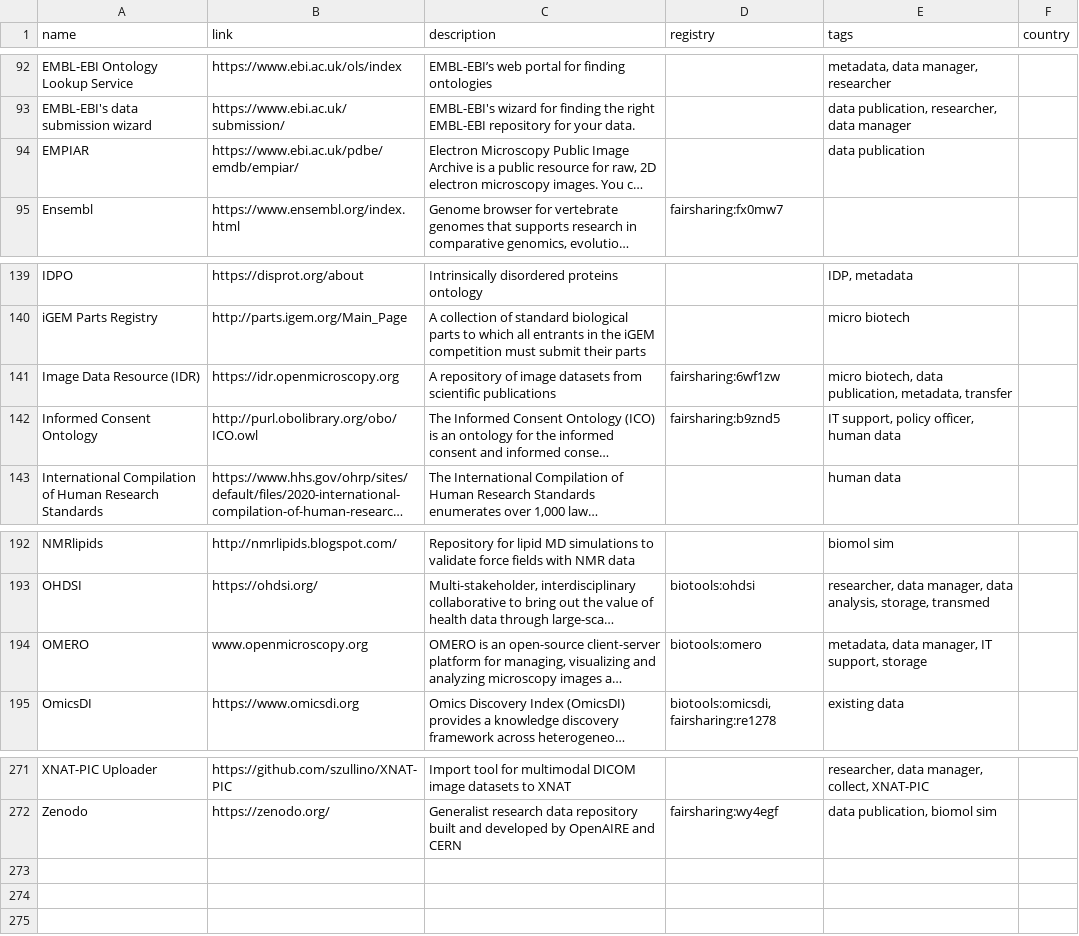
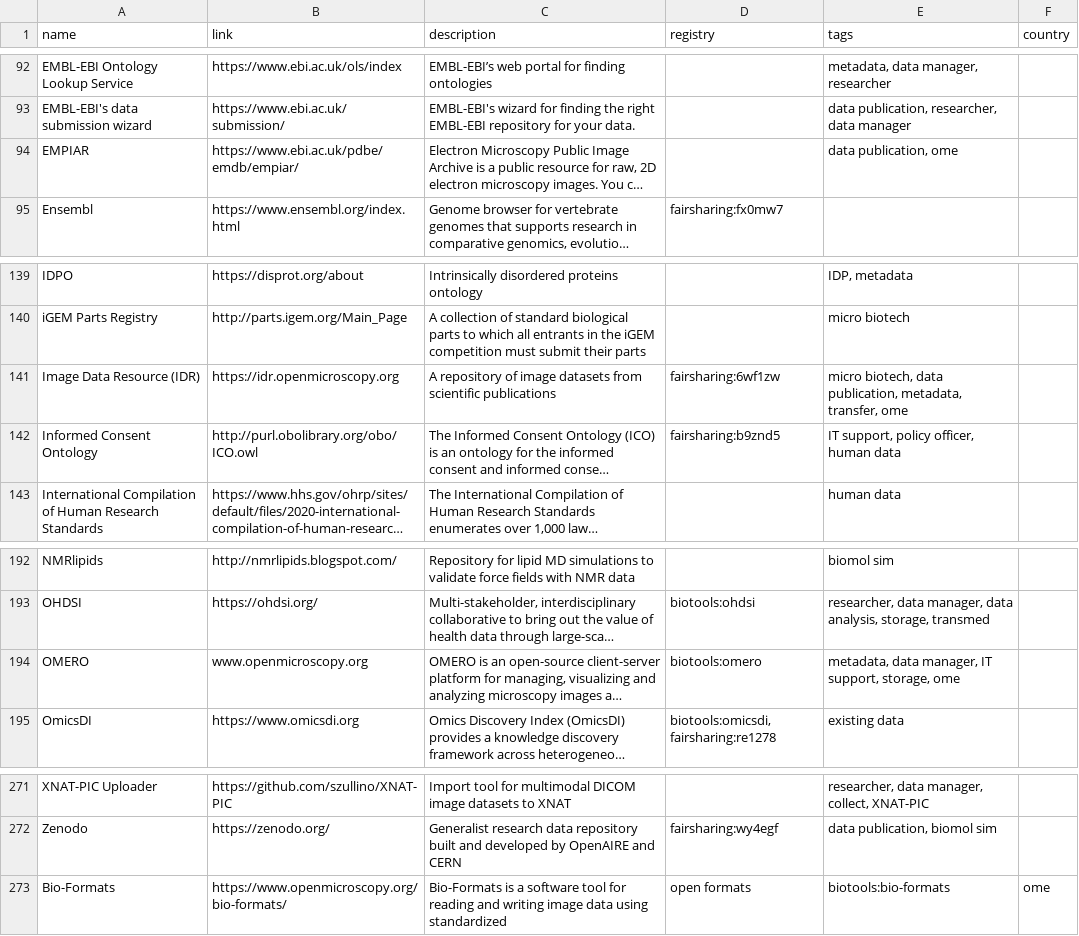
Before and after one commit to elixir-europe/rdmkit, a CSV file: _data/main_tool_and_resource_list.csv, drawn as a sheet; only a part is shown, gaps mark what is left out; long unchanged cells end in …; the diff names each change by its address in the sheet, - before the commit and + after, or states it on an @@ line.

Commit message:
add tag and tool

```diff
--- a/_data/main_tool_and_resource_list.csv
+++ b/_data/main_tool_and_resource_list.csv
-E94 (tags): data publication
+E94 (tags): data publication, ome
-E141 (tags): …publication, metadata, transfer
+E141 (tags): …publication, metadata, transfer, ome
-E194 (tags): …IT support, storage
+E194 (tags): …IT support, storage, ome
+row 273: Bio-Formats | https://www.openmicroscopy.org/bio-formats/ | Bio-Formats is a software tool for reading and writing image data using standardized | open formats | biotools:bio-formats | ome
```
Also changed, not shown: 1 other file.
